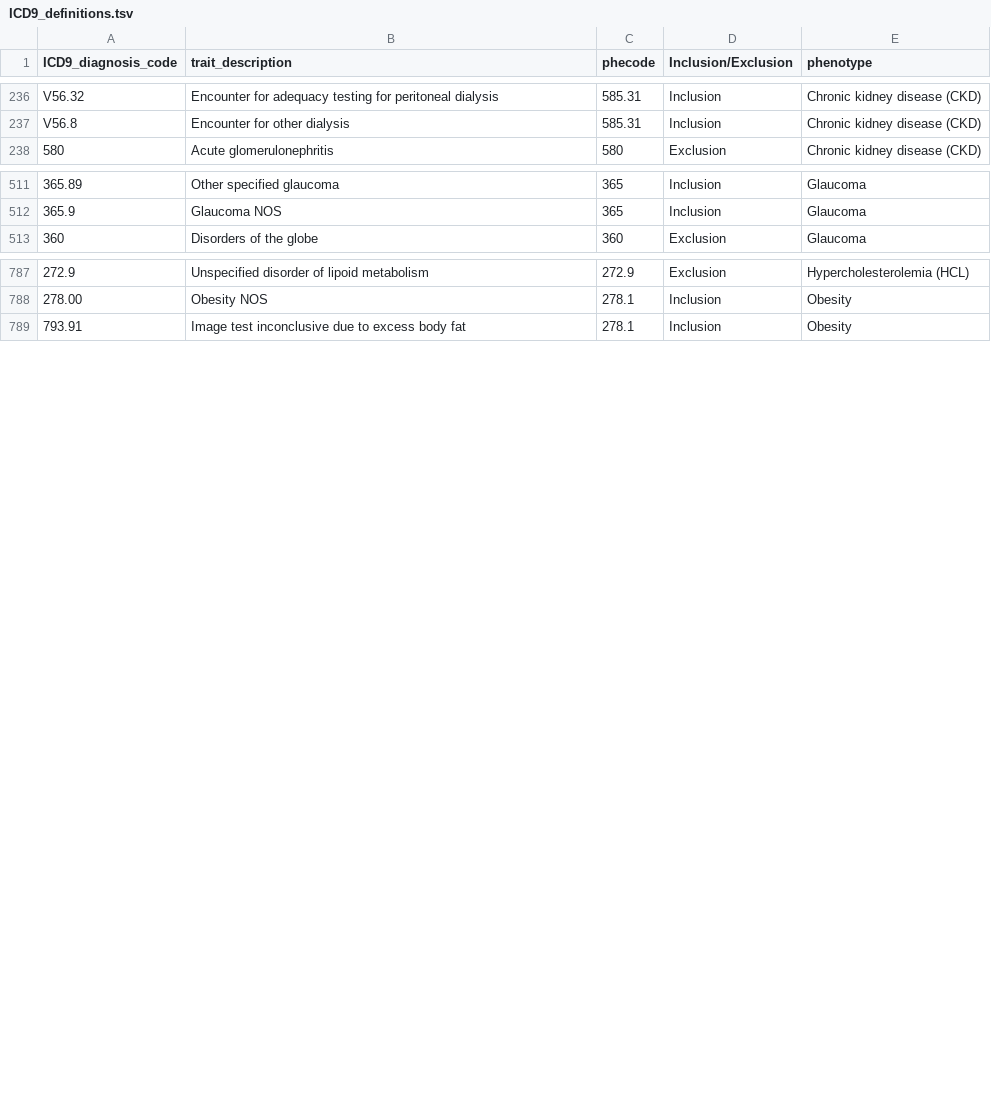
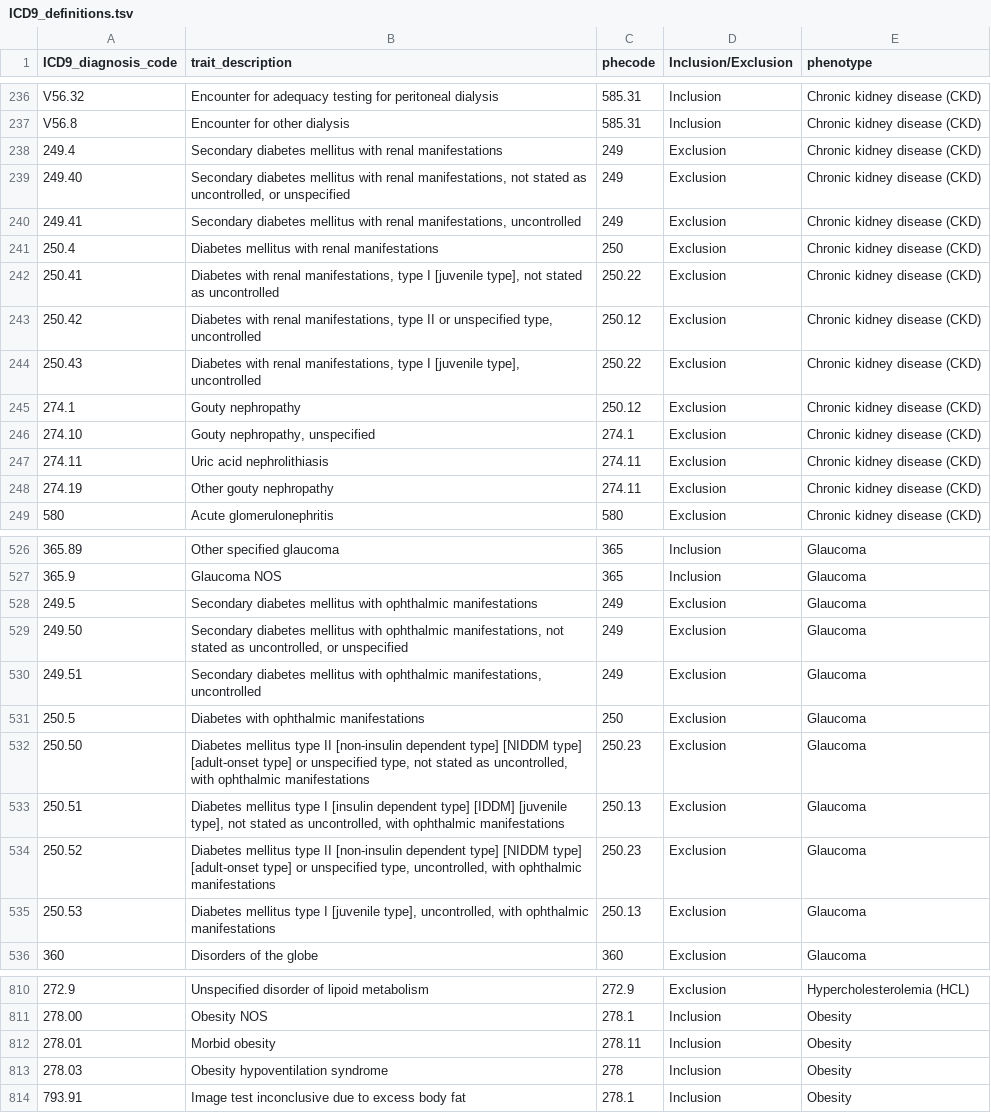
Before and after one commit to globalbiobankmeta/SDOH_analysis, a TSV file: ICD9_definitions.tsv, drawn as a sheet; only a part is shown, gaps mark what is left out; the diff covers the shown part only; the diff names each change by its address in the sheet, - before the commit and + after, or states it on an @@ line.

Commit message:
Updated ICD9_definitions.tsv

```diff
--- a/ICD9_definitions.tsv
+++ b/ICD9_definitions.tsv
+row 238: 249.4 | Secondary diabetes mellitus with renal manifestations | 249 | Exclusion | Chronic kidney disease (CKD)
+row 239: 249.40 | Secondary diabetes mellitus with renal manifestations, not stated as uncontrolled, or unspecified | 249 | Exclusion | Chronic kidney disease (CKD)
+row 240: 249.41 | Secondary diabetes mellitus with renal manifestations, uncontrolled | 249 | Exclusion | Chronic kidney disease (CKD)
+row 241: 250.4 | Diabetes mellitus with renal manifestations | 250 | Exclusion | Chronic kidney disease (CKD)
+row 242: 250.41 | Diabetes with renal manifestations, type I [juvenile type], not stated as uncontrolled | 250.22 | Exclusion | Chronic kidney disease (CKD)
+row 243: 250.42 | Diabetes with renal manifestations, type II or unspecified type, uncontrolled | 250.12 | Exclusion | Chronic kidney disease (CKD)
+row 244: 250.43 | Diabetes with renal manifestations, type I [juvenile type], uncontrolled | 250.22 | Exclusion | Chronic kidney disease (CKD)
+row 245: 274.1 | Gouty nephropathy | 250.12 | Exclusion | Chronic kidney disease (CKD)
+row 246: 274.10 | Gouty nephropathy, unspecified | 274.1 | Exclusion | Chronic kidney disease (CKD)
+row 247: 274.11 | Uric acid nephrolithiasis | 274.11 | Exclusion | Chronic kidney disease (CKD)
+row 248: 274.19 | Other gouty nephropathy | 274.11 | Exclusion | Chronic kidney disease (CKD)
+row 528: 249.5 | Secondary diabetes mellitus with ophthalmic manifestations | 249 | Exclusion | Glaucoma
+row 529: 249.50 | Secondary diabetes mellitus with ophthalmic manifestations, not stated as uncontrolled, or unspecified | 249 | Exclusion | Glaucoma
+row 530: 249.51 | Secondary diabetes mellitus with ophthalmic manifestations, uncontrolled | 249 | Exclusion | Glaucoma
+row 531: 250.5 | Diabetes with ophthalmic manifestations | 250 | Exclusion | Glaucoma
+row 532: 250.50 | Diabetes mellitus type II [non-insulin dependent type] [NIDDM type] [adult-onset type] or unspecified type, not stated as uncontrolled, with ophthalmic manifestations | 250.23 | Exclusion | Glaucoma
+row 533: 250.51 | Diabetes mellitus type I [insulin dependent type] [IDDM] [juvenile type], not stated as uncontrolled, with ophthalmic manifestations | 250.13 | Exclusion | Glaucoma
+row 534: 250.52 | Diabetes mellitus type II [non-insulin dependent type] [NIDDM type] [adult-onset type] or unspecified type, uncontrolled, with ophthalmic manifestations | 250.23 | Exclusion | Glaucoma
+row 535: 250.53 | Diabetes mellitus type I [juvenile type], uncontrolled, with ophthalmic manifestations | 250.13 | Exclusion | Glaucoma
+row 812: 278.01 | Morbid obesity | 278.11 | Inclusion | Obesity
+row 813: 278.03 | Obesity hypoventilation syndrome | 278 | Inclusion | Obesity
```
Also changed, not shown: 12 added rows and 1 removed row elsewhere in this file.
